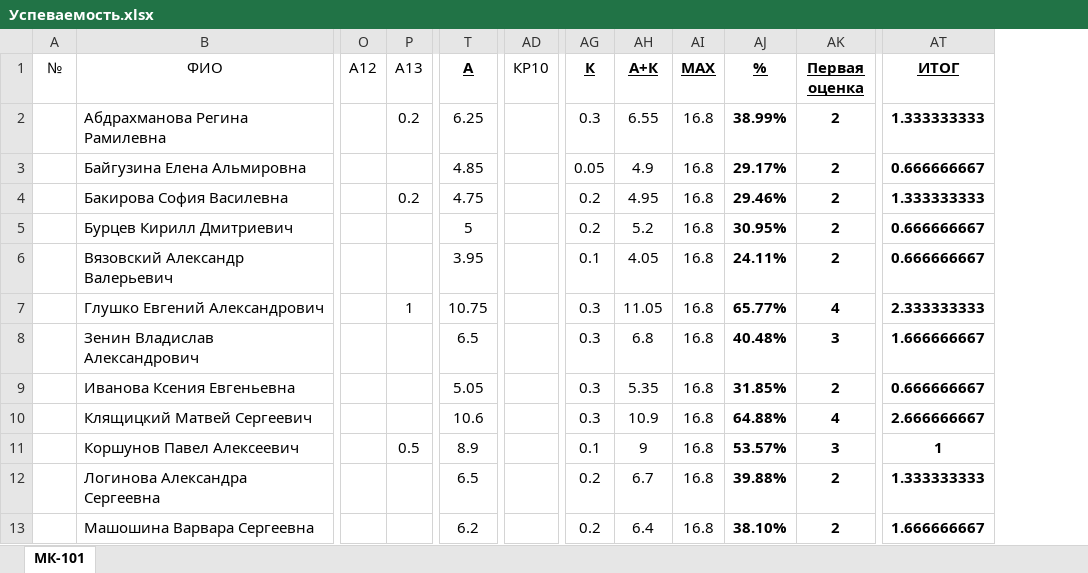
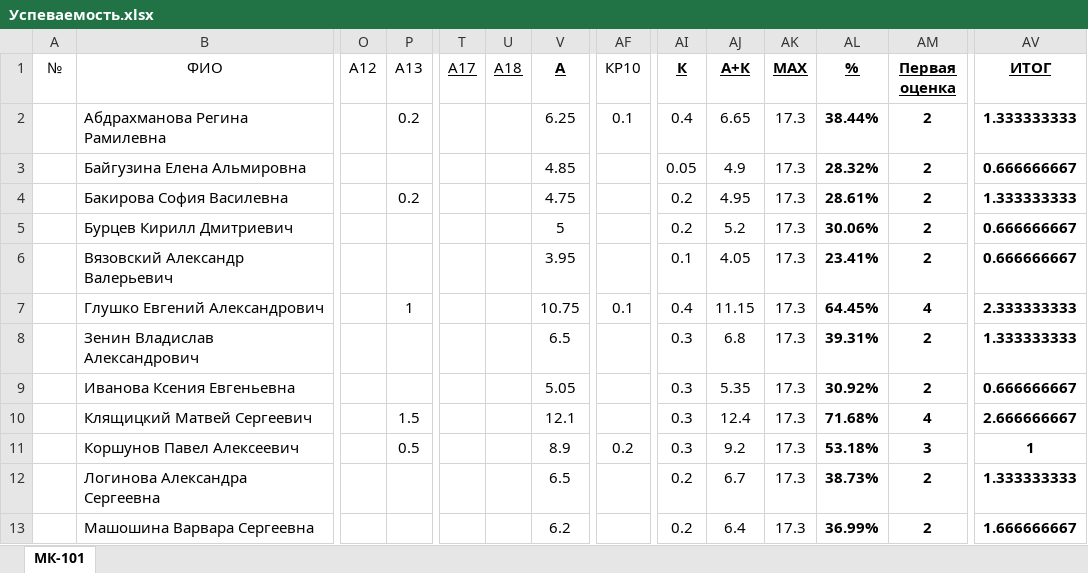
Before and after one commit to DorofeevKonstantin/1, an Excel workbook: Успеваемость.xlsx, sheet МК-101, drawn as a sheet; only a part is shown, gaps mark what is left out; values as stored, in another font and other column widths than the file's, no borders; addresses are those after the commit; the diff covers the shown part only; the diff names each change by its address in the sheet, - before the commit and + after, or states it on an @@ line.

```diff
--- a/Успеваемость.xlsx (sheet МК-101)
+++ b/Успеваемость.xlsx (sheet МК-101)
+column T (А17), empty
+column U (А18), empty
-AF2 (КР10): (empty)
+AF2 (КР10): 0.1
-AI2 (К): 0.3
+AI2 (К): 0.4
-AJ2 (А+К): 6.55
+AJ2 (А+К): 6.65
-AK2:AK13 (MAX): 16.8
+AK2:AK13 (MAX): 17.3
-AL2 (%): 38.99%
+AL2 (%): 38.44%
-AL3 (%): 29.17%
+AL3 (%): 28.32%
-AL4 (%): 29.46%
+AL4 (%): 28.61%
-AL5 (%): 30.95%
+AL5 (%): 30.06%
-AL6 (%): 24.11%
+AL6 (%): 23.41%
-AF7 (КР10): (empty)
+AF7 (КР10): 0.1
-AI7 (К): 0.3
+AI7 (К): 0.4
-AJ7 (А+К): 11.05
+AJ7 (А+К): 11.15
-AL7 (%): 65.77%
+AL7 (%): 64.45%
-AL8 (%): 40.48%
+AL8 (%): 39.31%
-AM8 (Первая оценка): 3
+AM8 (Первая оценка): 2
-AV8 (ИТОГ): 1.666666667
+AV8 (ИТОГ): 1.333333333
-AL9 (%): 31.85%
+AL9 (%): 30.92%
-P10 (A13): (empty)
+P10 (A13): 1.5
-V10 (А): 10.6
+V10 (А): 12.1
-AJ10 (А+К): 10.9
+AJ10 (А+К): 12.4
-AL10 (%): 64.88%
+AL10 (%): 71.68%
-AF11 (КР10): (empty)
+AF11 (КР10): 0.2
-AI11 (К): 0.1
+AI11 (К): 0.3
-AJ11 (А+К): 9
+AJ11 (А+К): 9.2
-AL11 (%): 53.57%
+AL11 (%): 53.18%
-AL12 (%): 39.88%
+AL12 (%): 38.73%
-AL13 (%): 38.10%
+AL13 (%): 36.99%
```
Also changed, not shown: 108 edited cells elsewhere in this sheet, formulas that keep their value, 26 other files.
